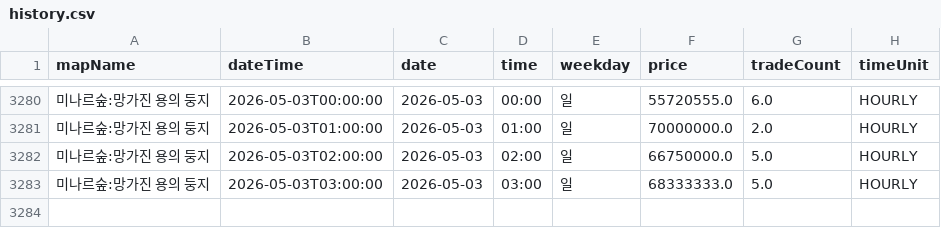
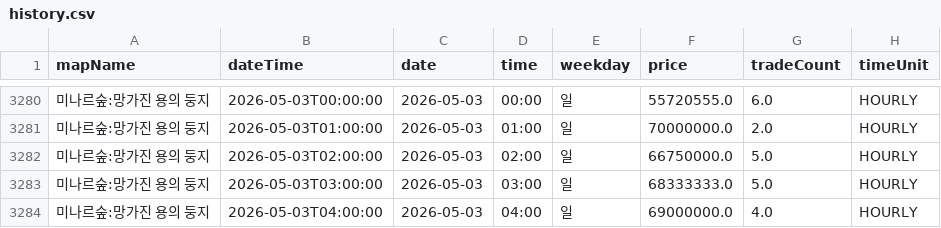
Before and after one commit to gjunil603/mashop-dashboard, a CSV file: data/maps/미나르숲_망가진_용의_둥지/history.csv, drawn as a sheet; only a part is shown, gaps mark what is left out; the diff names each change by its address in the sheet, - before the commit and + after, or states it on an @@ line.

```diff
--- a/data/maps/미나르숲_망가진_용의_둥지/history.csv
+++ b/data/maps/미나르숲_망가진_용의_둥지/history.csv
+row 3284: 미나르숲:망가진 용의 둥지 | 2026-05-03T04:00:00 | 2026-05-03 | 04:00 | 일 | 69000000.0 | 4.0 | HOURLY
```
Also changed, not shown: data/maps/미나르숲_남겨진_용의_둥지/history.csv, data/maps/아쿠아로드_깊은_바다_협곡2/history.csv, 3 other files.
